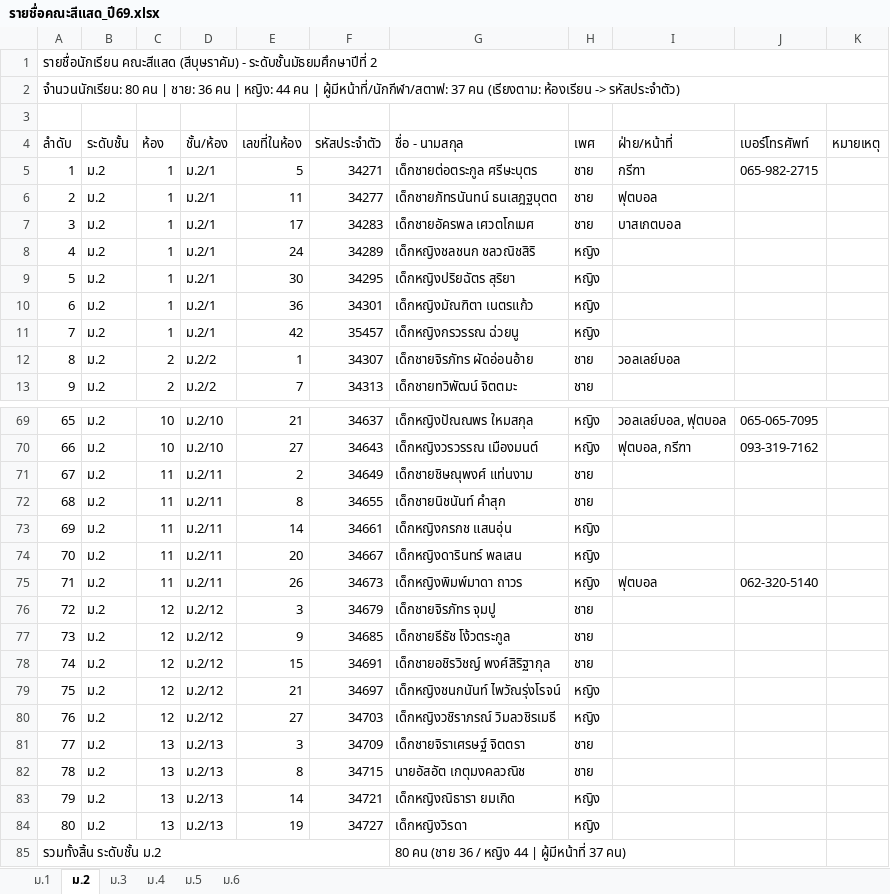
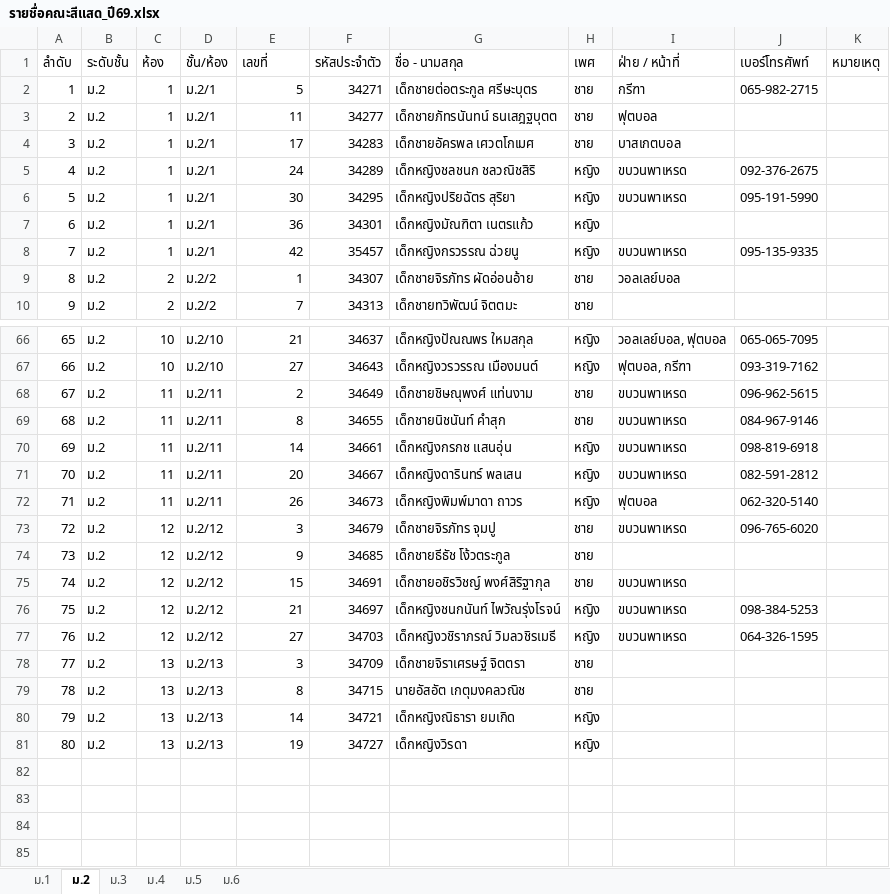
Before and after one commit to tar27052552-alt/topaz, an Excel workbook: เอกสารและรายชื่อคณะสีแสด_ปี69/รายชื่อคณะสีแสด_ปี69.xlsx, sheet ม.2, drawn as a sheet; only a part is shown, gaps mark what is left out; values as stored, in another font and other column widths than the file's, no cell formats; removed rows and columns are numbered as before the commit, all else as after; the diff covers the shown part only; the diff names each change by its address in the sheet, - before the commit and + after, or states it on an @@ line.

```diff
--- a/เอกสารและรายชื่อคณะสีแสด_ปี69/รายชื่อคณะสีแสด_ปี69.xlsx (sheet ม.2)
+++ b/เอกสารและรายชื่อคณะสีแสด_ปี69/รายชื่อคณะสีแสด_ปี69.xlsx (sheet ม.2)
-row 1: รายชื่อนักเรียน คณะสีแสด (สีบุษราคัม) - ระดับชั้นมัธยมศึกษาปีที่ 2
-row 2: จำนวนนักเรียน: 80 คน | ชาย: 36 คน | หญิง: 44 คน | ผู้มีหน้าที่/นักกีฬา/สตาฟ: 37 คน (เรียงตาม: ห้องเรียน -> รหัสประจำตัว)
-row 3: (empty)
-E1: เลขที่ในห้อง
+E1: เลขที่
-I1: ฝ่าย/หน้าที่
+I1: ฝ่าย / หน้าที่
-I5:I6 (ฝ่าย / หน้าที่): (empty)
+I5:I6 (ฝ่าย / หน้าที่): ขบวนพาเหรด
-J5 (เบอร์โทรศัพท์): (empty)
+J5 (เบอร์โทรศัพท์): 092-376-2675
-J6 (เบอร์โทรศัพท์): (empty)
+J6 (เบอร์โทรศัพท์): 095-191-5990
-I8 (ฝ่าย / หน้าที่): (empty)
+I8 (ฝ่าย / หน้าที่): ขบวนพาเหรด
-J8 (เบอร์โทรศัพท์): (empty)
+J8 (เบอร์โทรศัพท์): 095-135-9335
-I68:I71 (ฝ่าย / หน้าที่): (empty)
+I68:I71 (ฝ่าย / หน้าที่): ขบวนพาเหรด
-J68 (เบอร์โทรศัพท์): (empty)
+J68 (เบอร์โทรศัพท์): 096-962-5615
-J69 (เบอร์โทรศัพท์): (empty)
+J69 (เบอร์โทรศัพท์): 084-967-9146
-J70 (เบอร์โทรศัพท์): (empty)
+J70 (เบอร์โทรศัพท์): 098-819-6918
-J71 (เบอร์โทรศัพท์): (empty)
+J71 (เบอร์โทรศัพท์): 082-591-2812
-I73 (ฝ่าย / หน้าที่): (empty)
+I73 (ฝ่าย / หน้าที่): ขบวนพาเหรด
-J73 (เบอร์โทรศัพท์): (empty)
+J73 (เบอร์โทรศัพท์): 096-765-6020
-I75:I77 (ฝ่าย / หน้าที่): (empty)
+I75:I77 (ฝ่าย / หน้าที่): ขบวนพาเหรด
-J76 (เบอร์โทรศัพท์): (empty)
+J76 (เบอร์โทรศัพท์): 098-384-5253
-J77 (เบอร์โทรศัพท์): (empty)
+J77 (เบอร์โทรศัพท์): 064-326-1595
-row 85: รวมทั้งสิ้น ระดับชั้น ม.2 |  |  |  |  |  | 80 คน (ชาย 36 / หญิง 44 | ผู้มีหน้าที่ 37 คน)
```
Also changed, not shown: 4 moved rows, 14 edited cells and row numbers in column A elsewhere in this sheet, sheet ม.4, sheet ม.5, sheet ม.6, sheet ม.3, sheet ม.1, cell formats, 2 other files.
